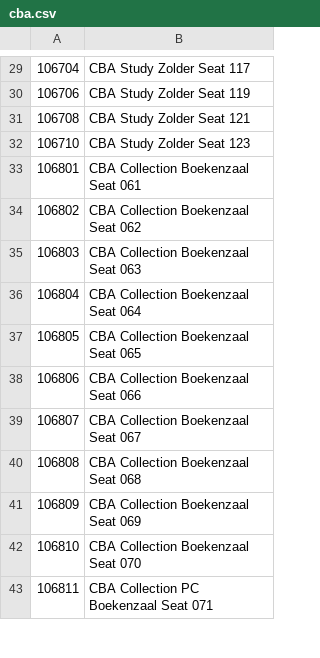
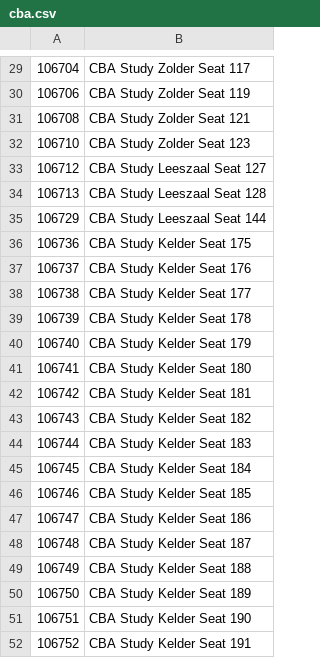
Before and after one commit to oliviervandenryt/KURTBot, a CSV file: seat_lists/cba.csv, drawn as a sheet; only a part is shown, gaps mark what is left out; the shorter side is filled out with more unchanged rows; the diff covers the shown part only.

Commit message:
CBA seatlist update

```diff
--- a/seat_lists/cba.csv
+++ b/seat_lists/cba.csv
@@ -32 +32,21 @@
 106710,CBA Study Zolder Seat 123
+106712,CBA Study Leeszaal Seat 127
+106713,CBA Study Leeszaal Seat 128
+106729,CBA Study Leeszaal Seat 144
+106736,CBA Study Kelder Seat 175
+106737,CBA Study Kelder Seat 176
+106738,CBA Study Kelder Seat 177
+106739,CBA Study Kelder Seat 178
+106740,CBA Study Kelder Seat 179
+106741,CBA Study Kelder Seat 180
+106742,CBA Study Kelder Seat 181
+106743,CBA Study Kelder Seat 182
+106744,CBA Study Kelder Seat 183
+106745,CBA Study Kelder Seat 184
+106746,CBA Study Kelder Seat 185
+106747,CBA Study Kelder Seat 186
+106748,CBA Study Kelder Seat 187
+106749,CBA Study Kelder Seat 188
+106750,CBA Study Kelder Seat 189
+106751,CBA Study Kelder Seat 190
+106752,CBA Study Kelder Seat 191
```
Also changed, not shown: 37 added rows elsewhere in this file.
